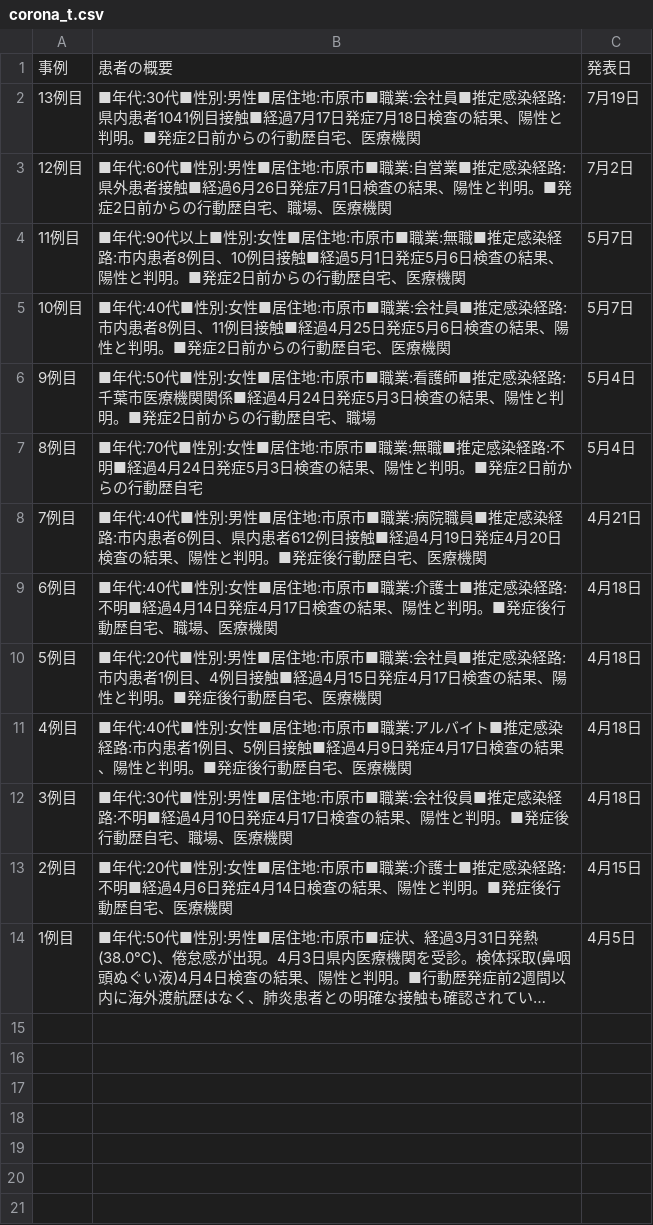
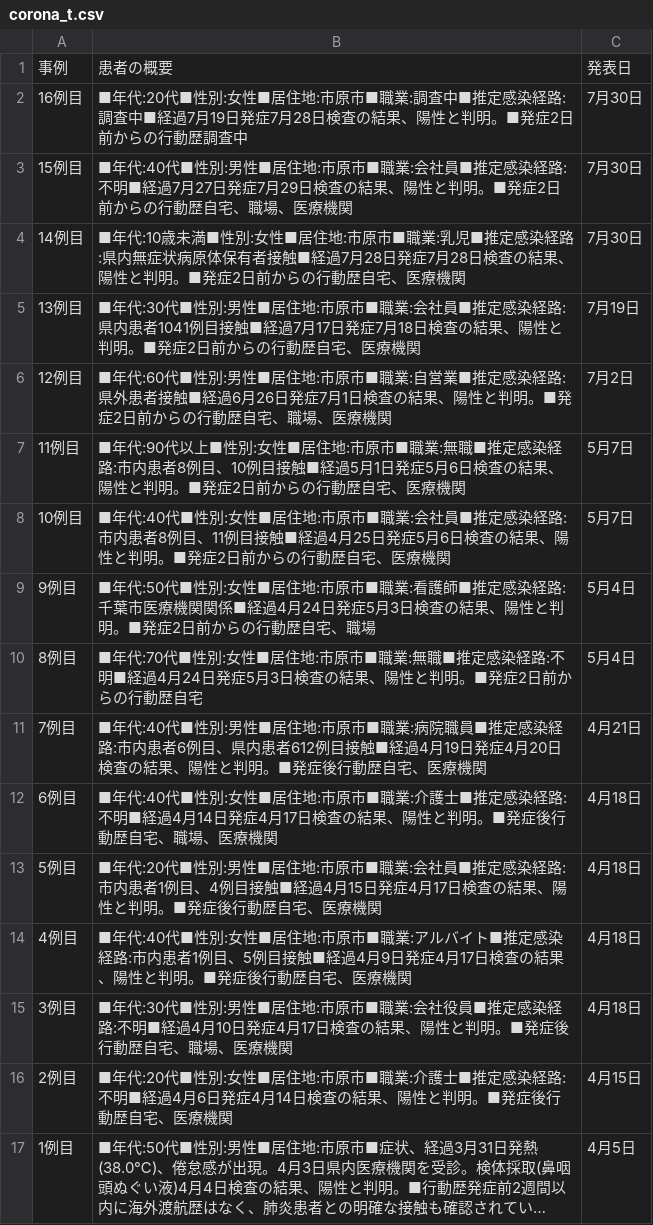
Before and after one commit to YanaseT/covid19_ichihara_make_json, a CSV file: src/Downloads/table_data/corona_t.csv, drawn as a sheet; long unchanged cells end in ….

```diff
--- a/src/Downloads/table_data/corona_t.csv
+++ b/src/Downloads/table_data/corona_t.csv
@@ -1,2 +1,5 @@
 事例,患者の概要,発表日
+16例目,■年代:20代■性別:女性■居住地:市原市■職業:調査中■推定感染経路:調査中■経過7月19日発症7月28日検査の結果、陽性と判明。■発症2日前からの行動歴調査中,7月30日
+15例目,■年代:40代■性別:男性■居住地:市原市■職業:会社員■推定感染経路:不明■経過7月27日発症7月29日検査の結果、陽性と判明。■発症2日前からの行動歴自宅、職場、医療機関,7月30日
+14例目,■年代:10歳未満■性別:女性■居住地:市原市■職業:乳児■推定感染経路:県内無症状病原体保有者接触■経過7月28日発症7月28日検査の結果、陽性と判明。■発症2日前からの行動歴自宅、医療機関,7月30日
 13例目,■年代:30代■性別:男性■居住地:市原市■職業:会社員■推定感染経路:県内患者1041例目接触■経過7月17日発症7月18日検査の結果、陽性と判明。■発症2日前からの行動歴自宅、医療機関,7月19日
```
Also changed, not shown: src/Downloads/each_data/2020_7.csv, src/Downloads/final_data/total.csv, 2 other files.
